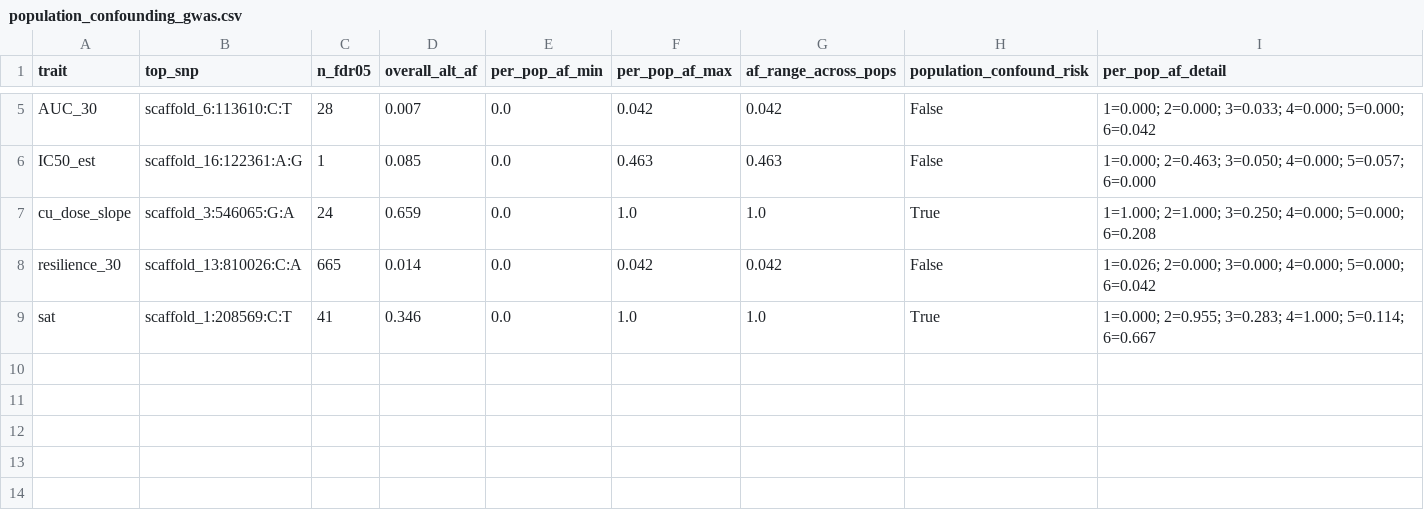
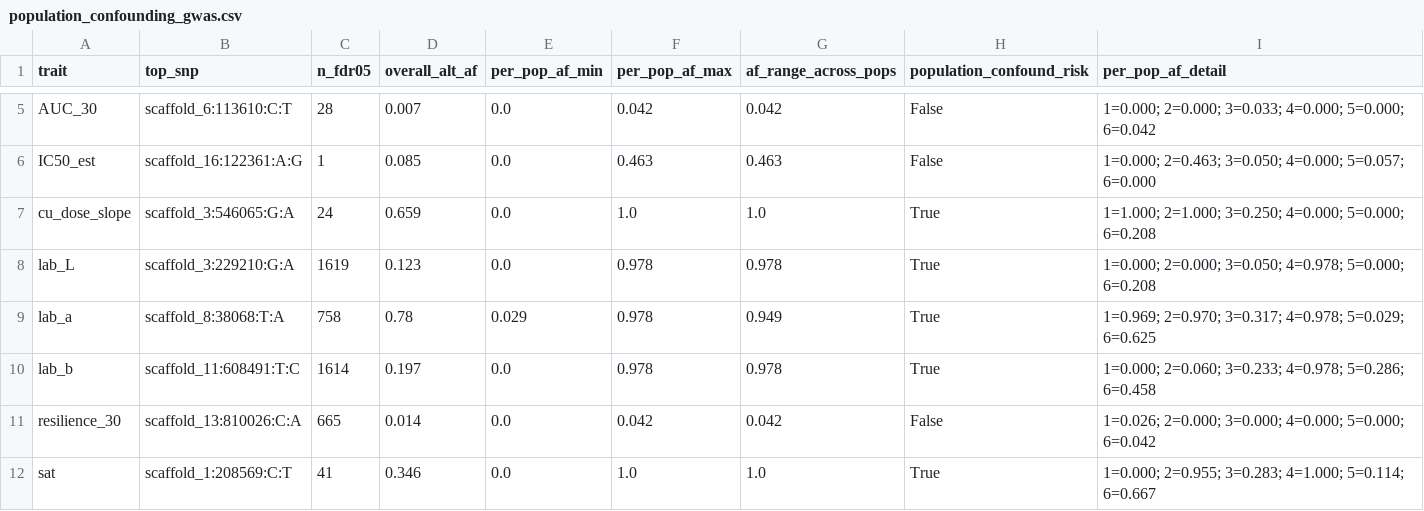
Before and after one commit to hyphaltip/Rhodotorula_phenotypes, a CSV file: analysis/gwas/results/gwas/tierA_summary/population_confounding_gwas.csv, drawn as a sheet; only a part is shown, gaps mark what is left out.

```diff
--- a/analysis/gwas/results/gwas/tierA_summary/population_confounding_gwas.csv
+++ b/analysis/gwas/results/gwas/tierA_summary/population_confounding_gwas.csv
@@ -7,2 +7,5 @@ IC50_est,scaffold_16:122361:A:G,1,0.085,0.0,0.463,0.463,False,1=0.000; 2=0.463;
 cu_dose_slope,scaffold_3:546065:G:A,24,0.659,0.0,1.0,1.0,True,1=1.000; 2=1.000; 3=0.250; 4=0.000; 5=0.000; 6=0.208
+lab_L,scaffold_3:229210:G:A,1619,0.123,0.0,0.978,0.978,True,1=0.000; 2=0.000; 3=0.050; 4=0.978; 5=0.000; 6=0.208
+lab_a,scaffold_8:38068:T:A,758,0.78,0.029,0.978,0.949,True,1=0.969; 2=0.970; 3=0.317; 4=0.978; 5=0.029; 6=0.625
+lab_b,scaffold_11:608491:T:C,1614,0.197,0.0,0.978,0.978,True,1=0.000; 2=0.060; 3=0.233; 4=0.978; 5=0.286; 6=0.458
 resilience_30,scaffold_13:810026:C:A,665,0.014,0.0,0.042,0.042,False,1=0.026; 2=0.000; 3=0.000; 4=0.000; 5=0.000; 6=0.042
```
Also changed, not shown: analysis/gwas/results/gwas/tierA_summary/population_confounding_gwasc.csv, analysis/gwas/results/gwas/tierA_summary/tiera_summary_gwas.csv, 13 other files.
